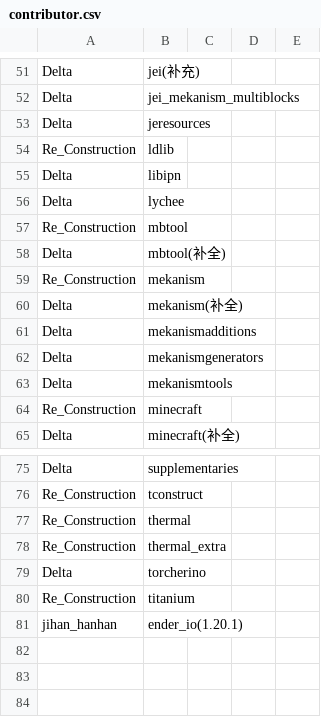
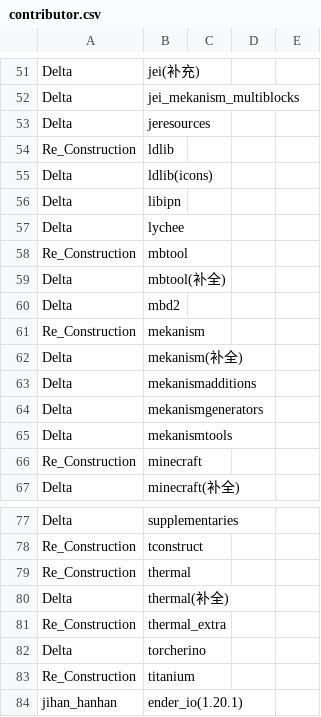
Before and after one commit to RyanLuoJiayuan1120/OreUI-For-Everyone-forked, a CSV file: contributor.csv, drawn as a sheet; only a part is shown, gaps mark what is left out; the diff names each change by its address in the sheet, - before the commit and + after, or states it on an @@ line.

Commit message:
艹忘写了

```diff
--- a/contributor.csv
+++ b/contributor.csv
+row 55: Delta | ldlib(icons)
+row 60: Delta | mbd2
+row 80: Delta | thermal(补全)
```
